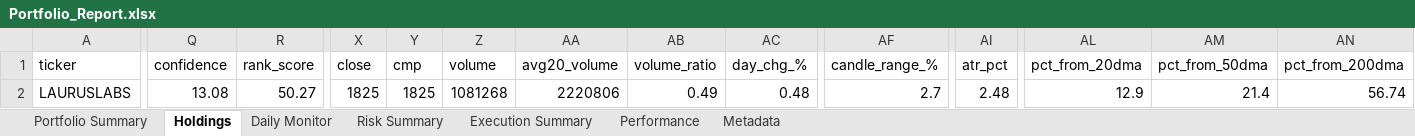
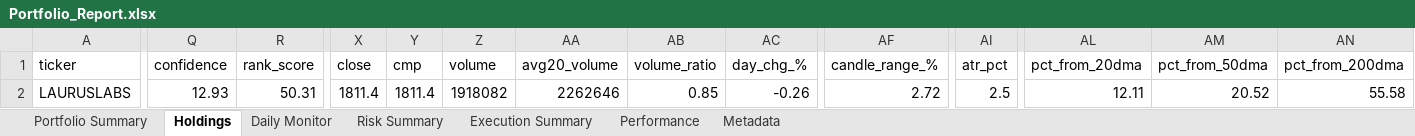
Before and after one commit to PavanSaiNekkala/Scanner, an Excel workbook: scanner_monitor/reports/latest/Portfolio_Report.xlsx, sheet Holdings, drawn as a sheet; only a part is shown, gaps mark what is left out; values as stored, in another font and other column widths than the file's, no borders; the diff covers the shown part only; the diff names each change by its address in the sheet, - before the commit and + after, or states it on an @@ line.

```diff
--- a/scanner_monitor/reports/latest/Portfolio_Report.xlsx (sheet Holdings)
+++ b/scanner_monitor/reports/latest/Portfolio_Report.xlsx (sheet Holdings)
-Q2 (confidence): 13.08
+Q2 (confidence): 12.93
-R2 (rank_score): 50.27
+R2 (rank_score): 50.31
-X2 (close): 1825
+X2 (close): 1811.4
-Y2 (cmp): 1825
+Y2 (cmp): 1811.4
-Z2 (volume): 1081268
+Z2 (volume): 1918082
-AA2 (avg20_volume): 2220806
+AA2 (avg20_volume): 2262646
-AB2 (volume_ratio): 0.49
+AB2 (volume_ratio): 0.85
-AC2 (day_chg_%): 0.48
+AC2 (day_chg_%): -0.26
-AF2 (candle_range_%): 2.7
+AF2 (candle_range_%): 2.72
-AI2 (atr_pct): 2.48
+AI2 (atr_pct): 2.5
-AL2 (pct_from_20dma): 12.9
+AL2 (pct_from_20dma): 12.11
-AM2 (pct_from_50dma): 21.4
+AM2 (pct_from_50dma): 20.52
-AN2 (pct_from_200dma): 56.74
+AN2 (pct_from_200dma): 55.58
```
Also changed, not shown: 84 edited cells elsewhere in this sheet, sheet Daily Monitor, sheet Risk Summary, sheet Metadata, 13 other files.
